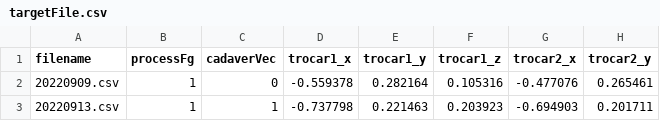
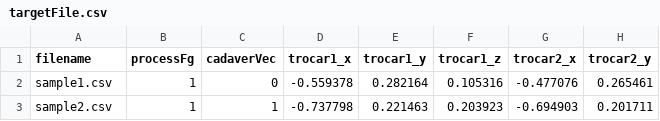
Before and after one commit to KEbina-1996/Post-processing-for-measurement-data-of-CAST, a CSV file: targetFile.csv, drawn as a sheet; only a part is shown; the diff names each change by its address in the sheet, - before the commit and + after, or states it on an @@ line.

Commit message:
Add files via upload

```diff
--- a/targetFile.csv
+++ b/targetFile.csv
-A2 (filename): 20220909.csv
+A2 (filename): sample1.csv
-A3 (filename): 20220913.csv
+A3 (filename): sample2.csv
```
